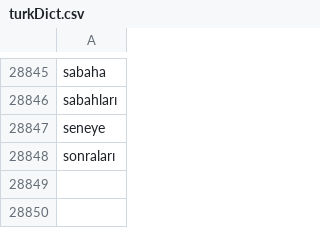
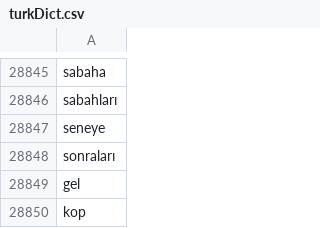
Before and after one commit to joom/dilacar, a CSV file: turkDict.csv, drawn as a sheet; only a part is shown, gaps mark what is left out; the diff names each change by its address in the sheet, - before the commit and + after, or states it on an @@ line.

```diff
--- a/turkDict.csv
+++ b/turkDict.csv
+row 28849: gel
+row 28850: kop
```
Also changed, not shown: 6 other files.
